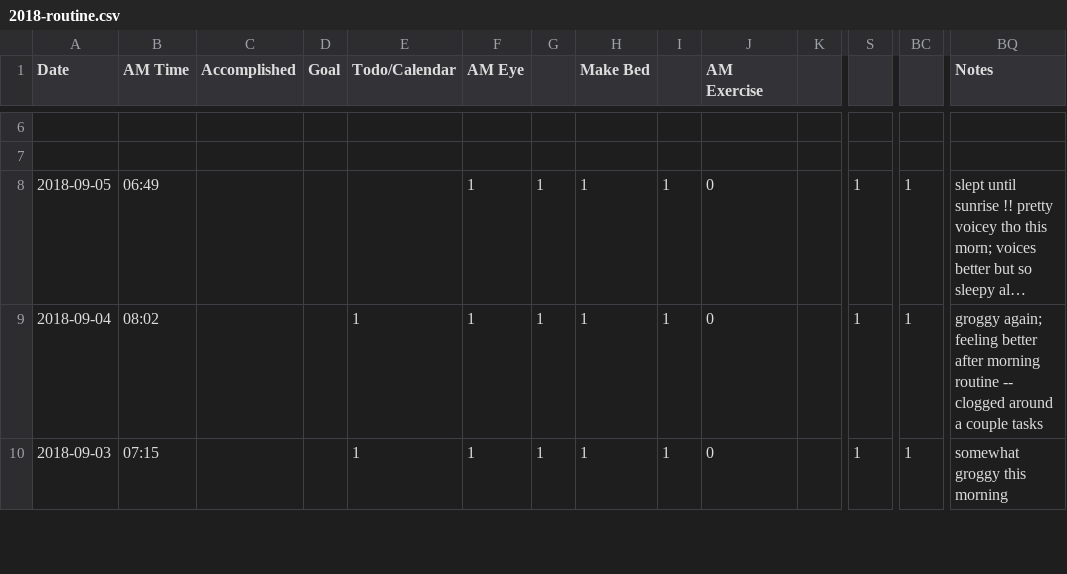
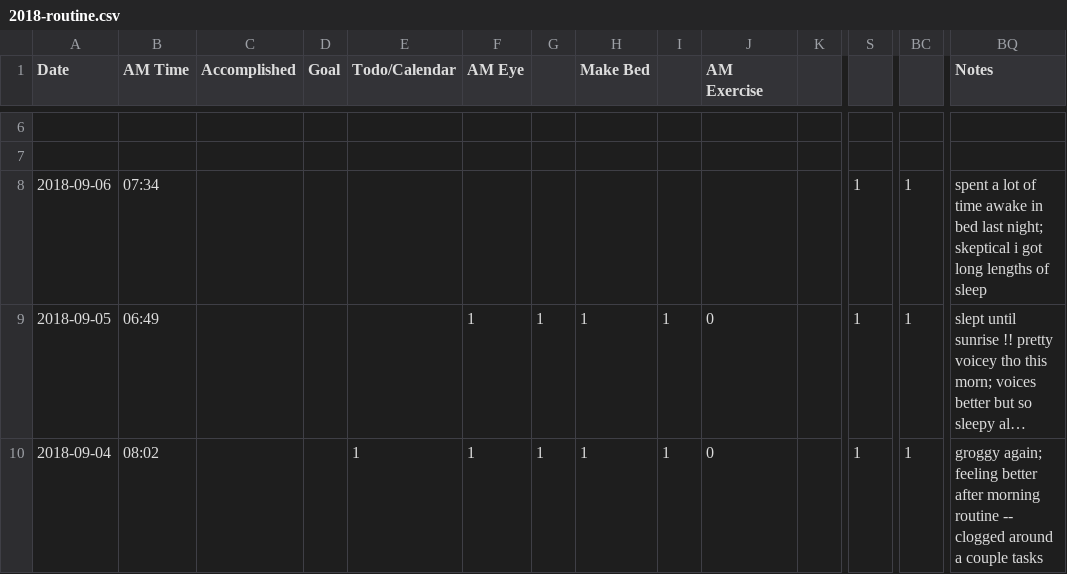
Before and after one commit to gmkarl/todo, a CSV file: Routine/routine/2018-routine.csv, drawn as a sheet; only a part is shown, gaps mark what is left out; the shorter side is filled out with more unchanged rows; long unchanged cells end in …; rows hold the shown columns only; the diff names each change by its address in the sheet, - before the commit and + after, or states it on an @@ line.

```diff
--- a/Routine/routine/2018-routine.csv
+++ b/Routine/routine/2018-routine.csv
+row 8: 2018-09-06 | 07:34 |  |  |  |  |  |  |  |  |  | 1 | 1 | spent a lot of time awake in bed last night; skeptical i got long lengths of sleep
```
